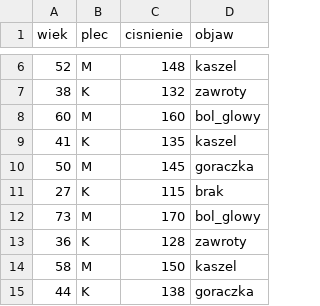
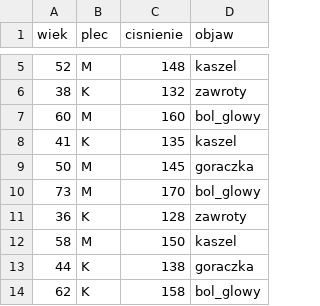
Before and after one commit to kurzepasylwia/AnalizaDanych, a CSV file: wyniki.csv, drawn as a sheet; only a part is shown, gaps mark what is left out; the shorter side is filled out with more unchanged rows; the diff covers the shown part only.

```diff
--- a/wyniki.csv
+++ b/wyniki.csv
@@ -10,3 +9,2 @@ wiek,plec,cisnienie,objaw
 50,M,145,goraczka
-27,K,115,brak
 73,M,170,bol_glowy
```
Also changed, not shown: 7 removed rows elsewhere in this file, 2 other files.
